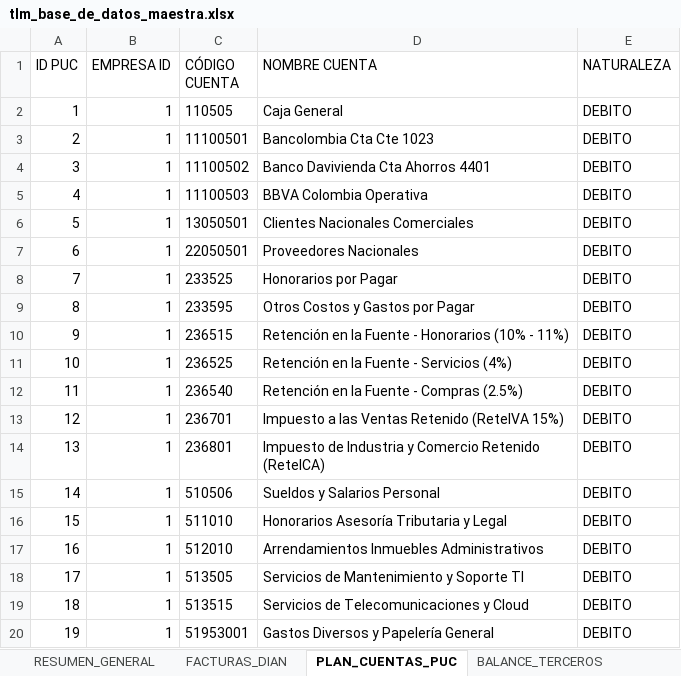
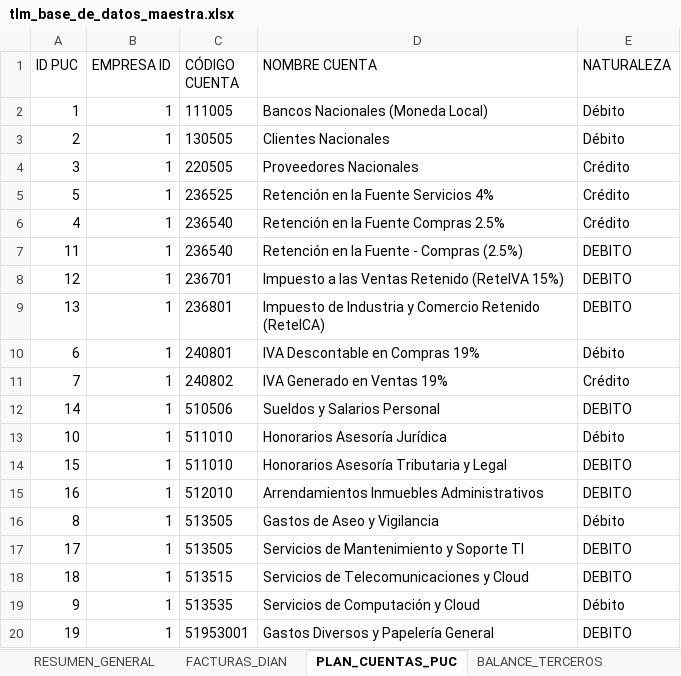
Before and after one commit to 527carlos/TLMCJ.1, an Excel workbook: data/tlm_base_de_datos_maestra.xlsx, sheet PLAN_CUENTAS_PUC, drawn as a sheet; values as stored, in another font and other column widths than the file's, no borders; removed rows and columns are numbered as before the commit, all else as after; the diff names each change by its address in the sheet, - before the commit and + after, or states it on an @@ line.

```diff
--- a/data/tlm_base_de_datos_maestra.xlsx (sheet PLAN_CUENTAS_PUC)
+++ b/data/tlm_base_de_datos_maestra.xlsx (sheet PLAN_CUENTAS_PUC)
-C2 (CÓDIGO CUENTA): 110505
+C2 (CÓDIGO CUENTA): 111005
-D2 (NOMBRE CUENTA): Caja General
+D2 (NOMBRE CUENTA): Bancos Nacionales (Moneda Local)
-E2:E3 (NATURALEZA): DEBITO
+E2:E3 (NATURALEZA): Débito
-C3 (CÓDIGO CUENTA): 11100501
+C3 (CÓDIGO CUENTA): 130505
-D3 (NOMBRE CUENTA): Bancolombia Cta Cte 1023
+D3 (NOMBRE CUENTA): Clientes Nacionales
-C4 (CÓDIGO CUENTA): 11100502
+C4 (CÓDIGO CUENTA): 220505
-D4 (NOMBRE CUENTA): Banco Davivienda Cta Ahorros 4401
+D4 (NOMBRE CUENTA): Proveedores Nacionales
-E4 (NATURALEZA): DEBITO
+E4 (NATURALEZA): Crédito
-row 5: 4 | 1 | 11100503 | BBVA Colombia Operativa | DEBITO
-C5 (CÓDIGO CUENTA): 13050501
+C5 (CÓDIGO CUENTA): 236525
-D5 (NOMBRE CUENTA): Clientes Nacionales Comerciales
+D5 (NOMBRE CUENTA): Retención en la Fuente Servicios 4%
-E5 (NATURALEZA): DEBITO
+E5 (NATURALEZA): Crédito
-row 7: 6 | 1 | 22050501 | Proveedores Nacionales | DEBITO
-row 8: 7 | 1 | 233525 | Honorarios por Pagar | DEBITO
-row 9: 8 | 1 | 233595 | Otros Costos y Gastos por Pagar | DEBITO
-row 10: 9 | 1 | 236515 | Retención en la Fuente - Honorarios (10% - 11%) | DEBITO
-row 11: 10 | 1 | 236525 | Retención en la Fuente - Servicios (4%) | DEBITO
+row 6: 4 | 1 | 236540 | Retención en la Fuente Compras 2.5% | Crédito
+row 10: 6 | 1 | 240801 | IVA Descontable en Compras 19% | Débito
+row 11: 7 | 1 | 240802 | IVA Generado en Ventas 19% | Crédito
+row 13: 10 | 1 | 511010 | Honorarios Asesoría Jurídica | Débito
+row 16: 8 | 1 | 513505 | Gastos de Aseo y Vigilancia | Débito
+row 19: 9 | 1 | 513535 | Servicios de Computación y Cloud | Débito
```
Also changed, not shown: sheet AUDITORIA_MODIFICACIONES, sheet FACTURAS_DIAN, sheet MOVIMIENTOS_BANCO, sheet MOVIMIENTOS_LIBRO, sheet BALANCE_TERCEROS, sheet USUARIOS_Y_PERMISOS, 2 more sheets, public/tlm_base_de_datos_maestra.xlsx, 10 other files.
